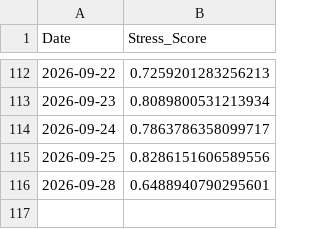
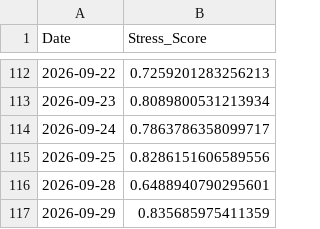
Before and after one commit to ExcelsiorSR/Project_QP, a CSV file: data/macro_stress_signals.csv, drawn as a sheet; only a part is shown, gaps mark what is left out; the diff names each change by its address in the sheet, - before the commit and + after, or states it on an @@ line.

```diff
--- a/data/macro_stress_signals.csv
+++ b/data/macro_stress_signals.csv
+row 117: 2026-09-29 | 0.835685975411359
```
Also changed, not shown: data/final_predictions.csv, 1 other file.
